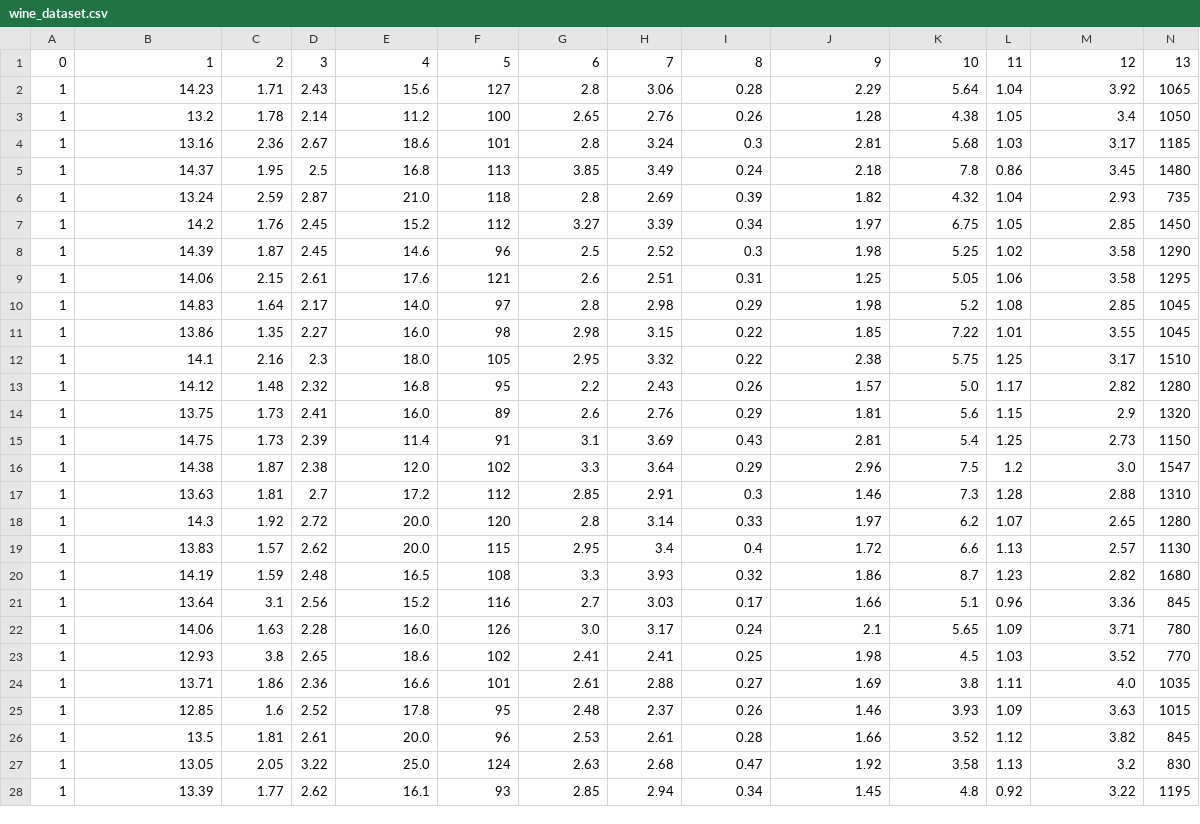
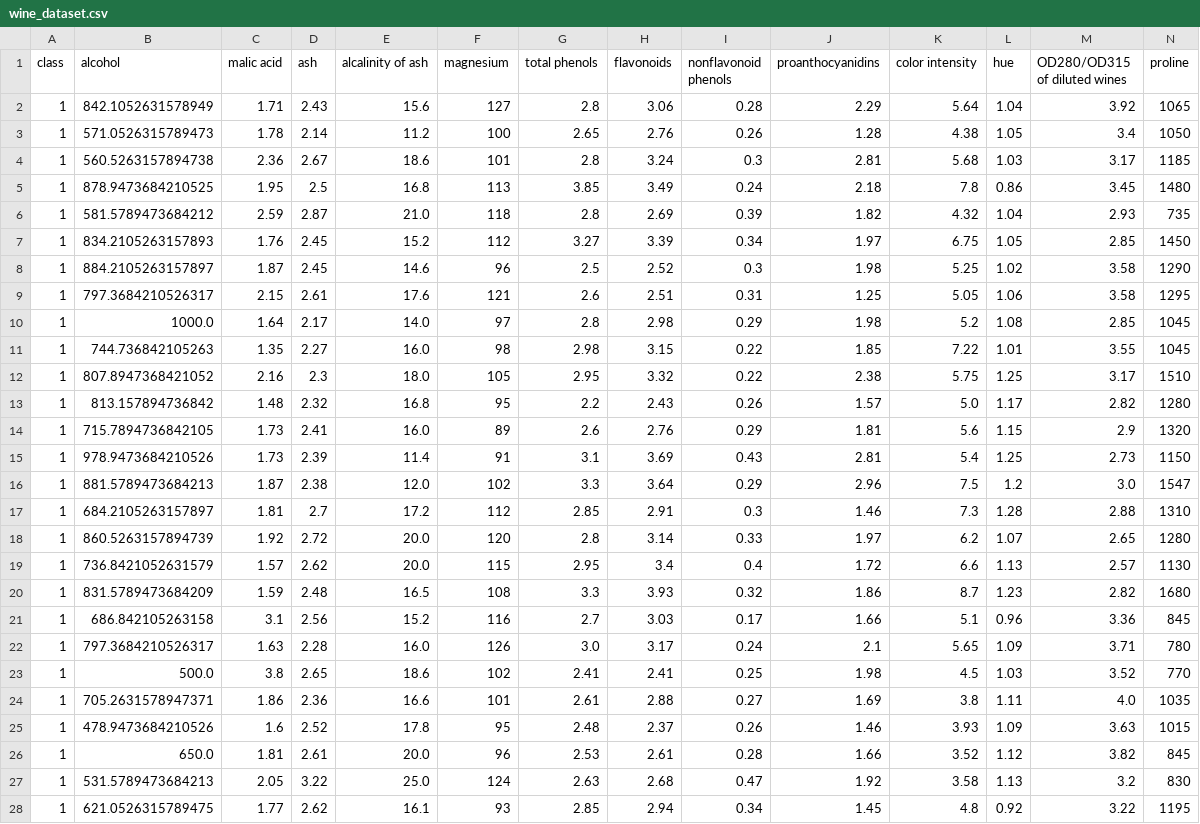
Before and after one commit to EddyEscalanteU/DICD408, a CSV file: wine_dataset.csv, drawn as a sheet; only a part is shown; the diff covers the shown part only.

```diff
--- a/wine_dataset.csv
+++ b/wine_dataset.csv
@@ -1,28 +1,28 @@
-0,1,2,3,4,5,6,7,8,9,10,11,12,13
-1,14.23,1.71,2.43,15.6,127,2.8,3.06,0.28,2.29,5.64,1.04,3.92,1065
-1,13.2,1.78,2.14,11.2,100,2.65,2.76,0.26,1.28,4.38,1.05,3.4,1050
-1,13.16,2.36,2.67,18.6,101,2.8,3.24,0.3,2.81,5.68,1.03,3.17,1185
-1,14.37,1.95,2.5,16.8,113,3.85,3.49,0.24,2.18,7.8,0.86,3.45,1480
-1,13.24,2.59,2.87,21.0,118,2.8,2.69,0.39,1.82,4.32,1.04,2.93,735
-1,14.2,1.76,2.45,15.2,112,3.27,3.39,0.34,1.97,6.75,1.05,2.85,1450
-1,14.39,1.87,2.45,14.6,96,2.5,2.52,0.3,1.98,5.25,1.02,3.58,1290
-1,14.06,2.15,2.61,17.6,121,2.6,2.51,0.31,1.25,5.05,1.06,3.58,1295
-1,14.83,1.64,2.17,14.0,97,2.8,2.98,0.29,1.98,5.2,1.08,2.85,1045
-1,13.86,1.35,2.27,16.0,98,2.98,3.15,0.22,1.85,7.22,1.01,3.55,1045
-1,14.1,2.16,2.3,18.0,105,2.95,3.32,0.22,2.38,5.75,1.25,3.17,1510
-1,14.12,1.48,2.32,16.8,95,2.2,2.43,0.26,1.57,5.0,1.17,2.82,1280
-1,13.75,1.73,2.41,16.0,89,2.6,2.76,0.29,1.81,5.6,1.15,2.9,1320
-1,14.75,1.73,2.39,11.4,91,3.1,3.69,0.43,2.81,5.4,1.25,2.73,1150
-1,14.38,1.87,2.38,12.0,102,3.3,3.64,0.29,2.96,7.5,1.2,3.0,1547
-1,13.63,1.81,2.7,17.2,112,2.85,2.91,0.3,1.46,7.3,1.28,2.88,1310
-1,14.3,1.92,2.72,20.0,120,2.8,3.14,0.33,1.97,6.2,1.07,2.65,1280
-1,13.83,1.57,2.62,20.0,115,2.95,3.4,0.4,1.72,6.6,1.13,2.57,1130
-1,14.19,1.59,2.48,16.5,108,3.3,3.93,0.32,1.86,8.7,1.23,2.82,1680
-1,13.64,3.1,2.56,15.2,116,2.7,3.03,0.17,1.66,5.1,0.96,3.36,845
-1,14.06,1.63,2.28,16.0,126,3.0,3.17,0.24,2.1,5.65,1.09,3.71,780
-1,12.93,3.8,2.65,18.6,102,2.41,2.41,0.25,1.98,4.5,1.03,3.52,770
-1,13.71,1.86,2.36,16.6,101,2.61,2.88,0.27,1.69,3.8,1.11,4.0,1035
-1,12.85,1.6,2.52,17.8,95,2.48,2.37,0.26,1.46,3.93,1.09,3.63,1015
-1,13.5,1.81,2.61,20.0,96,2.53,2.61,0.28,1.66,3.52,1.12,3.82,845
-1,13.05,2.05,3.22,25.0,124,2.63,2.68,0.47,1.92,3.58,1.13,3.2,830
-1,13.39,1.77,2.62,16.1,93,2.85,2.94,0.34,1.45,4.8,0.92,3.22,1195
+class,alcohol,malic acid,ash,alcalinity of ash,magnesium,total phenols,flavonoids,nonflavonoid phenols,proanthocyanidins,color intensity,hue,OD280/OD315 of diluted wines,proline
+1,842.1052631578949,1.71,2.43,15.6,127,2.8,3.06,0.28,2.29,5.64,1.04,3.92,1065
+1,571.0526315789473,1.78,2.14,11.2,100,2.65,2.76,0.26,1.28,4.38,1.05,3.4,1050
+1,560.5263157894738,2.36,2.67,18.6,101,2.8,3.24,0.3,2.81,5.68,1.03,3.17,1185
+1,878.9473684210525,1.95,2.5,16.8,113,3.85,3.49,0.24,2.18,7.8,0.86,3.45,1480
+1,581.5789473684212,2.59,2.87,21.0,118,2.8,2.69,0.39,1.82,4.32,1.04,2.93,735
+1,834.2105263157893,1.76,2.45,15.2,112,3.27,3.39,0.34,1.97,6.75,1.05,2.85,1450
+1,884.2105263157897,1.87,2.45,14.6,96,2.5,2.52,0.3,1.98,5.25,1.02,3.58,1290
+1,797.3684210526317,2.15,2.61,17.6,121,2.6,2.51,0.31,1.25,5.05,1.06,3.58,1295
+1,1000.0,1.64,2.17,14.0,97,2.8,2.98,0.29,1.98,5.2,1.08,2.85,1045
+1,744.736842105263,1.35,2.27,16.0,98,2.98,3.15,0.22,1.85,7.22,1.01,3.55,1045
+1,807.8947368421052,2.16,2.3,18.0,105,2.95,3.32,0.22,2.38,5.75,1.25,3.17,1510
+1,813.157894736842,1.48,2.32,16.8,95,2.2,2.43,0.26,1.57,5.0,1.17,2.82,1280
+1,715.7894736842105,1.73,2.41,16.0,89,2.6,2.76,0.29,1.81,5.6,1.15,2.9,1320
+1,978.9473684210526,1.73,2.39,11.4,91,3.1,3.69,0.43,2.81,5.4,1.25,2.73,1150
+1,881.5789473684213,1.87,2.38,12.0,102,3.3,3.64,0.29,2.96,7.5,1.2,3.0,1547
+1,684.2105263157897,1.81,2.7,17.2,112,2.85,2.91,0.3,1.46,7.3,1.28,2.88,1310
+1,860.5263157894739,1.92,2.72,20.0,120,2.8,3.14,0.33,1.97,6.2,1.07,2.65,1280
+1,736.8421052631579,1.57,2.62,20.0,115,2.95,3.4,0.4,1.72,6.6,1.13,2.57,1130
+1,831.5789473684209,1.59,2.48,16.5,108,3.3,3.93,0.32,1.86,8.7,1.23,2.82,1680
+1,686.842105263158,3.1,2.56,15.2,116,2.7,3.03,0.17,1.66,5.1,0.96,3.36,845
+1,797.3684210526317,1.63,2.28,16.0,126,3.0,3.17,0.24,2.1,5.65,1.09,3.71,780
+1,500.0,3.8,2.65,18.6,102,2.41,2.41,0.25,1.98,4.5,1.03,3.52,770
+1,705.2631578947371,1.86,2.36,16.6,101,2.61,2.88,0.27,1.69,3.8,1.11,4.0,1035
+1,478.9473684210526,1.6,2.52,17.8,95,2.48,2.37,0.26,1.46,3.93,1.09,3.63,1015
+1,650.0,1.81,2.61,20.0,96,2.53,2.61,0.28,1.66,3.52,1.12,3.82,845
+1,531.5789473684213,2.05,3.22,25.0,124,2.63,2.68,0.47,1.92,3.58,1.13,3.2,830
+1,621.0526315789475,1.77,2.62,16.1,93,2.85,2.94,0.34,1.45,4.8,0.92,3.22,1195
```
Also changed, not shown: 151 edited cells elsewhere in this file, 1 other file.
